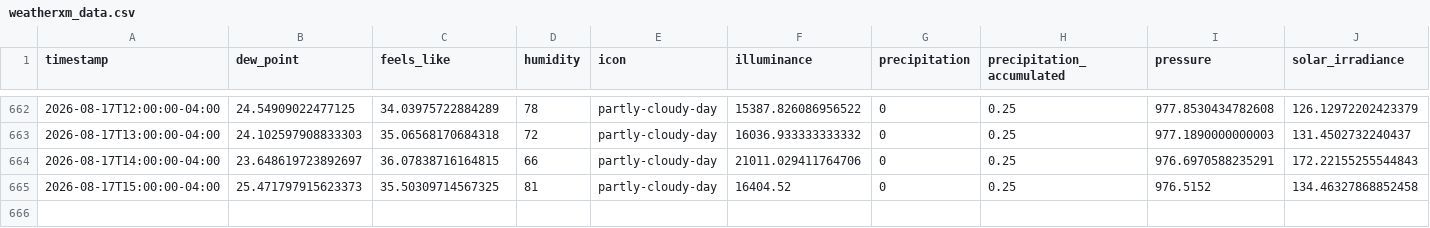
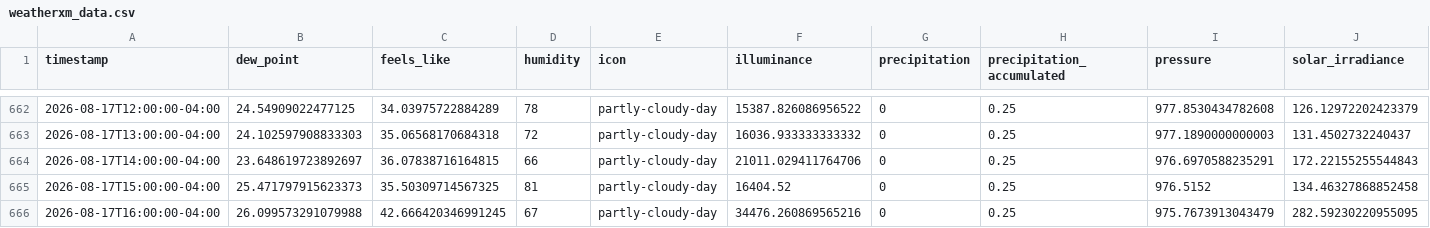
Before and after one commit to fmwrightjr/Three-Acre-Wood, a CSV file: weatherxm_data.csv, drawn as a sheet; only a part is shown, gaps mark what is left out; rows hold the shown columns only; the diff names each change by its address in the sheet, - before the commit and + after, or states it on an @@ line.

```diff
--- a/weatherxm_data.csv
+++ b/weatherxm_data.csv
+row 666: 2026-08-17T16:00:00-04:00 | 26.099573291079988 | 42.666420346991245 | 67 | partly-cloudy-day | 34476.260869565216 | 0 | 0.25 | 975.7673913043479 | 282.59230220955095
```
Also changed, not shown: 1 other file.
